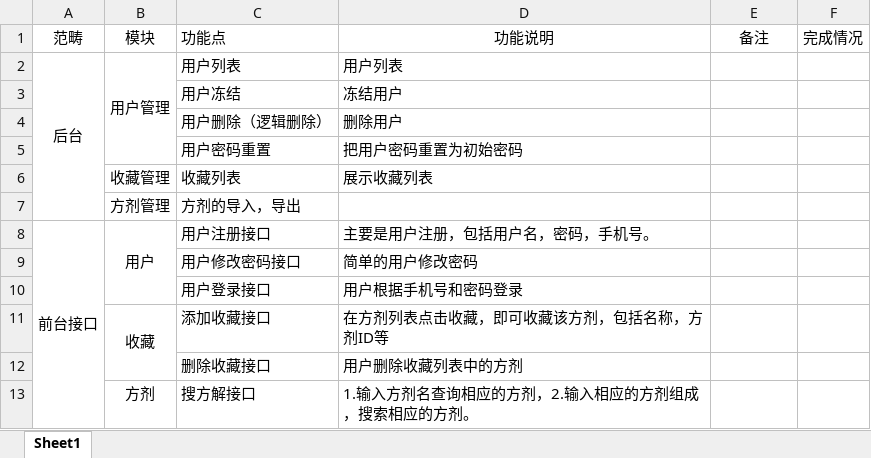
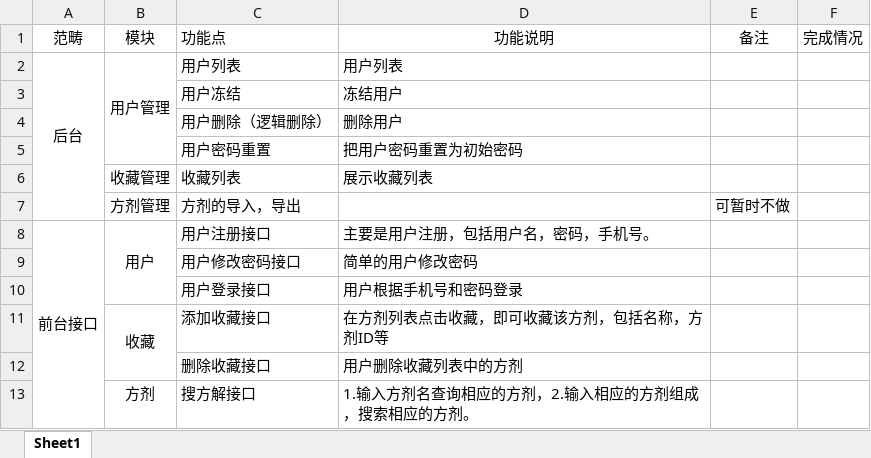
Before and after one commit to sqcompany/CLZDoctor, an Excel workbook: doc/CLZDoctor任务.xlsx, sheet Sheet1, drawn as a sheet; values as stored, in another font and other column widths than the file's, no borders; the diff names each change by its address in the sheet, - before the commit and + after, or states it on an @@ line.

```diff
--- a/doc/CLZDoctor任务.xlsx (sheet Sheet1)
+++ b/doc/CLZDoctor任务.xlsx (sheet Sheet1)
-E7 (备注): (empty)
+E7 (备注): 可暂时不做
```
Also changed, not shown: 17 other files.
